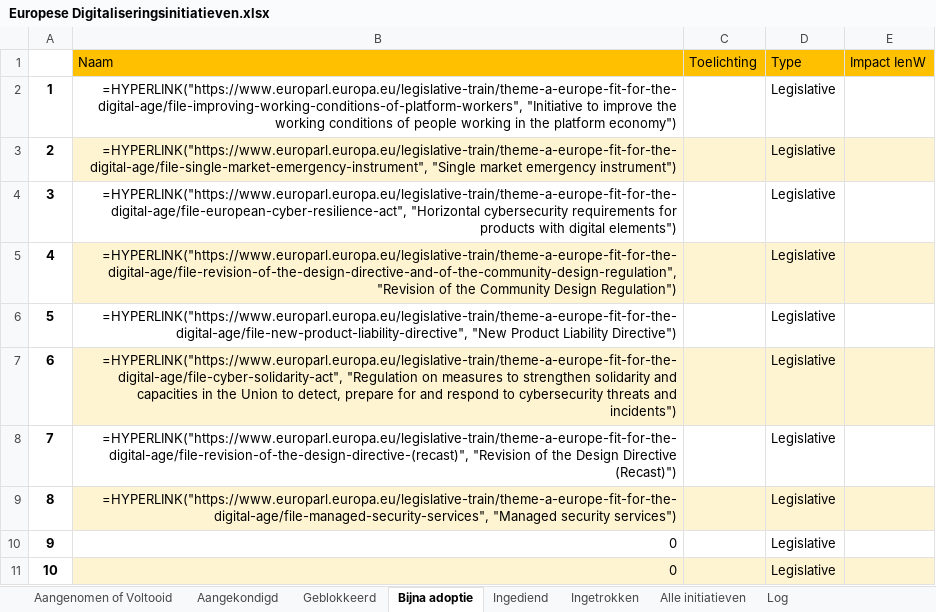
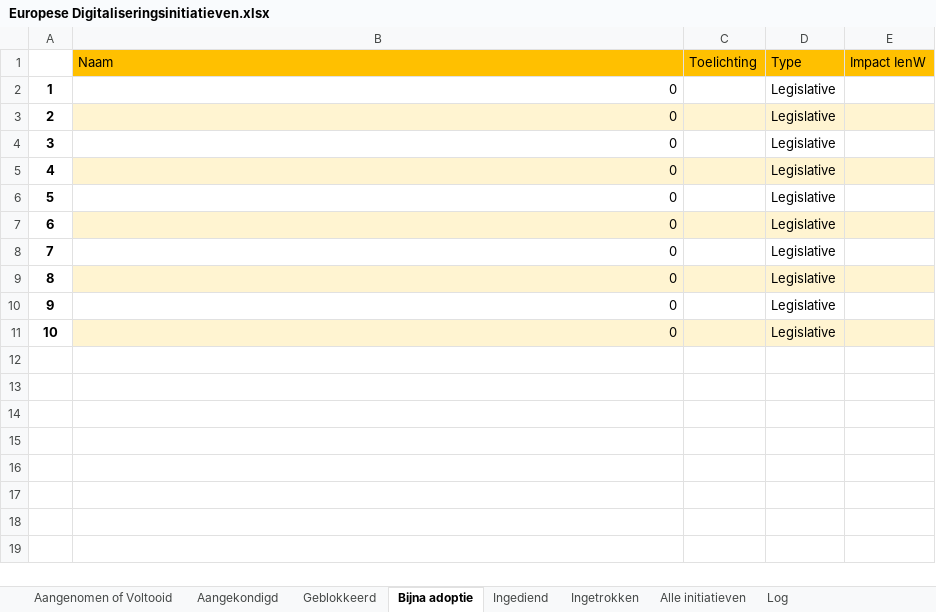
Before and after one commit to himayla/eu_scraper, an Excel workbook: output/Europese Digitaliseringsinitiatieven.xlsx, sheet Bijna adoptie, drawn as a sheet; values as stored, in another font and other column widths than the file's, no borders; formulas without a stored value are shown as written; the diff names each change by its address in the sheet, - before the commit and + after, or states it on an @@ line.

```diff
--- a/output/Europese Digitaliseringsinitiatieven.xlsx (sheet Bijna adoptie)
+++ b/output/Europese Digitaliseringsinitiatieven.xlsx (sheet Bijna adoptie)
-B2 (Naam): =HYPERLINK("https://www.europarl.europa.eu/legislative-train/theme-a-europe-fit-for-the-digital-age/file-improving-working-conditions-of-platform-workers", "Initiative to improve the working conditions of people working in the platform economy")
+B2 (Naam): 0
-B3 (Naam): =HYPERLINK("https://www.europarl.europa.eu/legislative-train/theme-a-europe-fit-for-the-digital-age/file-single-market-emergency-instrument", "Single market emergency instrument")
+B3 (Naam): 0
-B4 (Naam): =HYPERLINK("https://www.europarl.europa.eu/legislative-train/theme-a-europe-fit-for-the-digital-age/file-european-cyber-resilience-act", "Horizontal cybersecurity requirements for products with digital elements")
+B4 (Naam): 0
-B5 (Naam): =HYPERLINK("https://www.europarl.europa.eu/legislative-train/theme-a-europe-fit-for-the-digital-age/file-revision-of-the-design-directive-and-of-the-community-design-regulation", "Revision of the Community Design Regulation")
+B5 (Naam): 0
-B6 (Naam): =HYPERLINK("https://www.europarl.europa.eu/legislative-train/theme-a-europe-fit-for-the-digital-age/file-new-product-liability-directive", "New Product Liability Directive")
+B6 (Naam): 0
-B7 (Naam): =HYPERLINK("https://www.europarl.europa.eu/legislative-train/theme-a-europe-fit-for-the-digital-age/file-cyber-solidarity-act", "Regulation on measures to strengthen solidarity and capacities in the Union to detect, prepare for and respond to cybersecurity threats and incidents")
+B7 (Naam): 0
-B8 (Naam): =HYPERLINK("https://www.europarl.europa.eu/legislative-train/theme-a-europe-fit-for-the-digital-age/file-revision-of-the-design-directive-(recast)", "Revision of the Design Directive (Recast)")
+B8 (Naam): 0
-B9 (Naam): =HYPERLINK("https://www.europarl.europa.eu/legislative-train/theme-a-europe-fit-for-the-digital-age/file-managed-security-services", "Managed security services")
+B9 (Naam): 0
```
Also changed, not shown: sheet Aangenomen of Voltooid, sheet Aangekondigd, sheet Alle initiatieven, sheet Ingediend, sheet Log, sheet Ingetrokken, 1 more sheet, formulas that keep their value, 1 other file.
